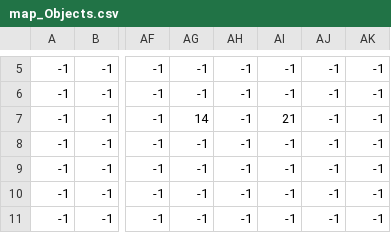
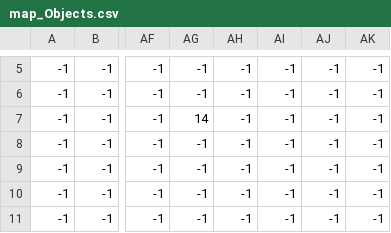
Before and after one commit to urihani/vinewood, a CSV file: map/map_Objects.csv, drawn as a sheet; only a part is shown, gaps mark what is left out; the diff names each change by its address in the sheet, - before the commit and + after, or states it on an @@ line.

```diff
--- a/map/map_Objects.csv
+++ b/map/map_Objects.csv
-AI7: 21
+AI7: -1
```
Also changed, not shown: 19 other files.
